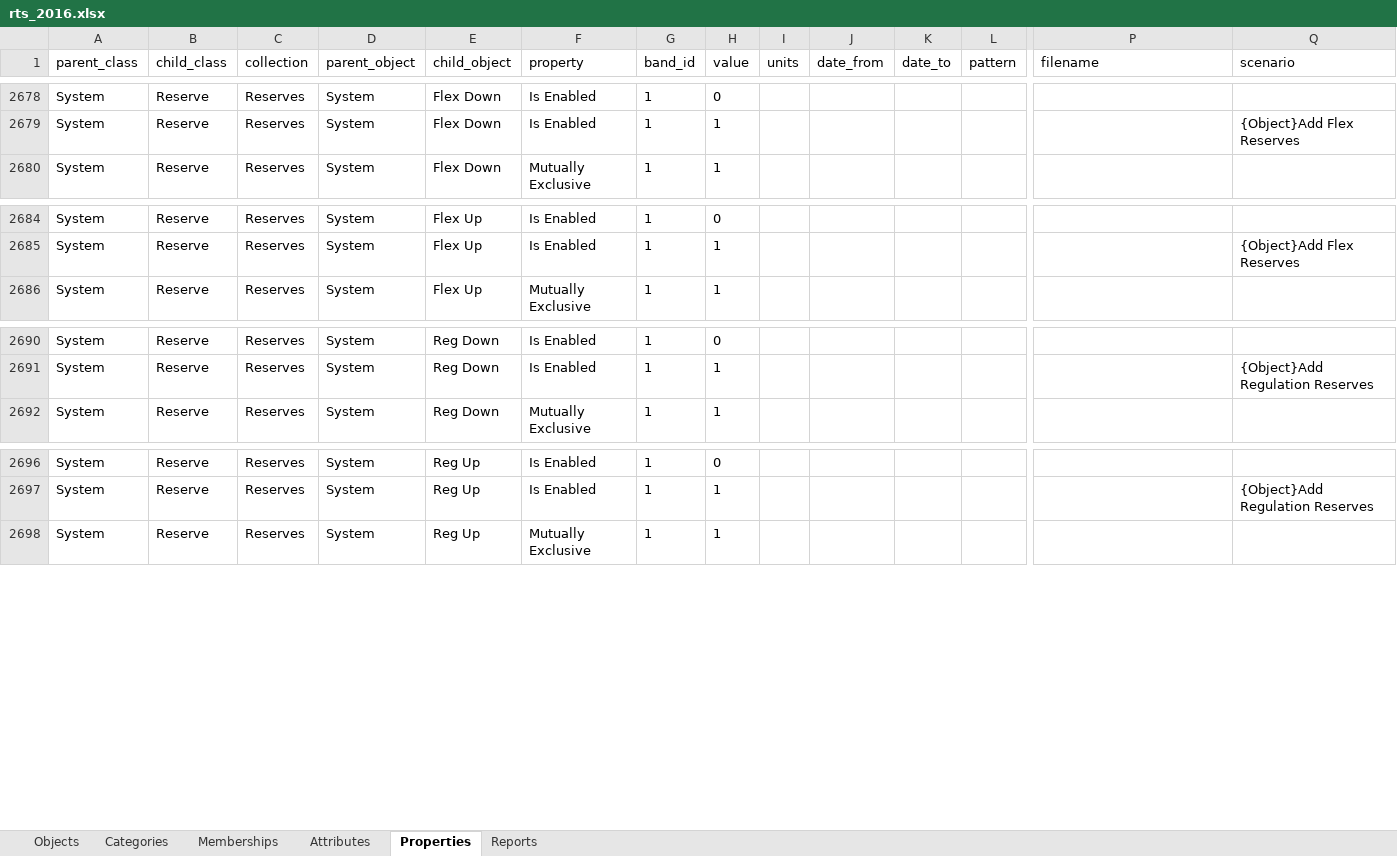
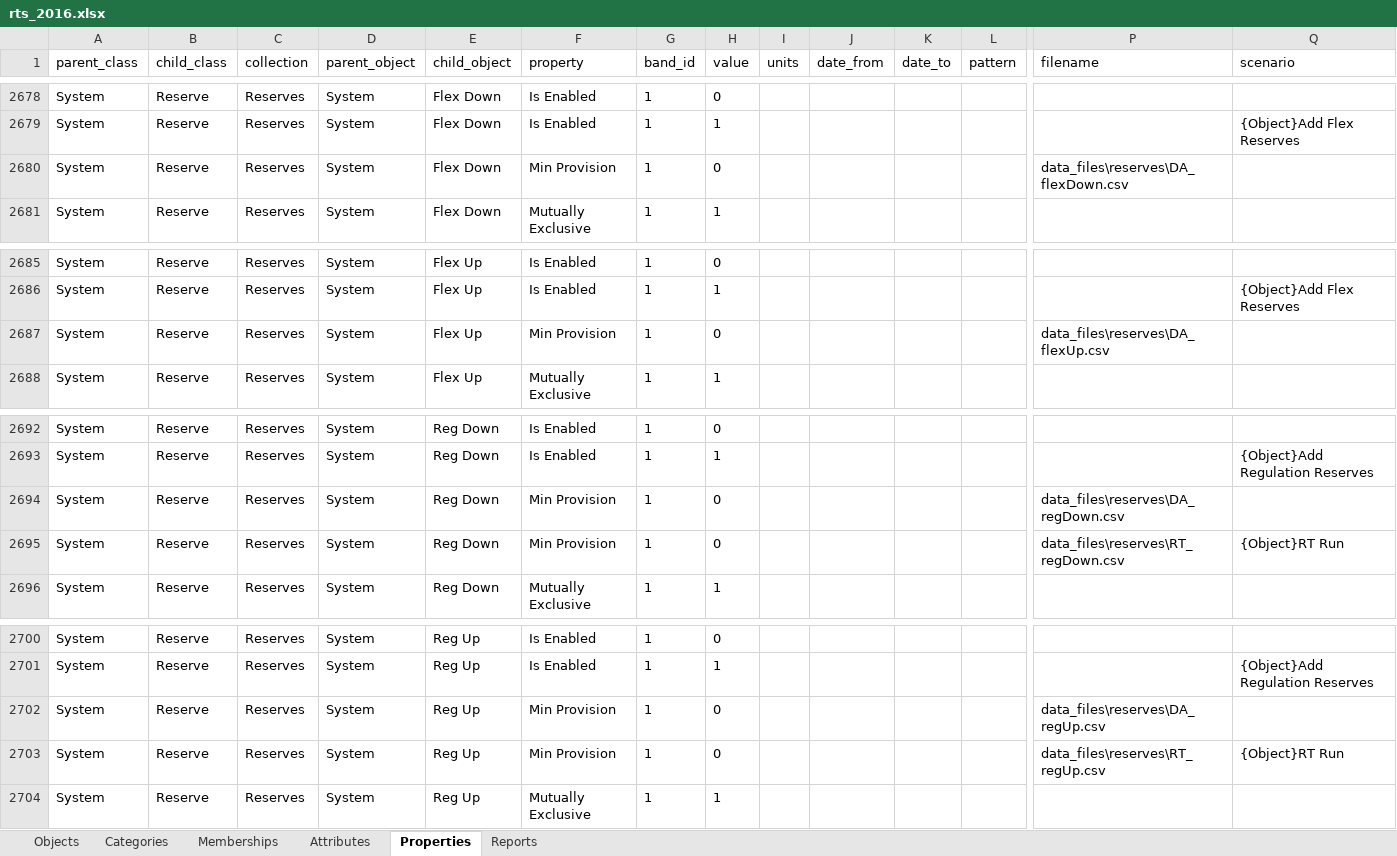
Before and after one commit to GridMod/RTS-GMLC, an Excel workbook: Create_PLEXOS_database/rts_2016.xlsx, sheet Properties, drawn as a sheet; only a part is shown, gaps mark what is left out; values as stored, in another font and other column widths than the file's, no borders; rows hold the shown columns only; the diff names each change by its address in the sheet, - before the commit and + after, or states it on an @@ line.

Commit message:
adding reserve file pointers

```diff
--- a/Create_PLEXOS_database/rts_2016.xlsx (sheet Properties)
+++ b/Create_PLEXOS_database/rts_2016.xlsx (sheet Properties)
+row 2680: System | Reserve | Reserves | System | Flex Down | Min Provision | 1 | 0 |  |  |  |  | data_files\reserves\DA_flexDown.csv
+row 2687: System | Reserve | Reserves | System | Flex Up | Min Provision | 1 | 0 |  |  |  |  | data_files\reserves\DA_flexUp.csv
+row 2694: System | Reserve | Reserves | System | Reg Down | Min Provision | 1 | 0 |  |  |  |  | data_files\reserves\DA_regDown.csv
+row 2695: System | Reserve | Reserves | System | Reg Down | Min Provision | 1 | 0 |  |  |  |  | data_files\reserves\RT_regDown.csv | {Object}RT Run
+row 2702: System | Reserve | Reserves | System | Reg Up | Min Provision | 1 | 0 |  |  |  |  | data_files\reserves\DA_regUp.csv
+row 2703: System | Reserve | Reserves | System | Reg Up | Min Provision | 1 | 0 |  |  |  |  | data_files\reserves\RT_regUp.csv | {Object}RT Run
```
Also changed, not shown: sheet Attributes, sheet Objects, 5 other files.
